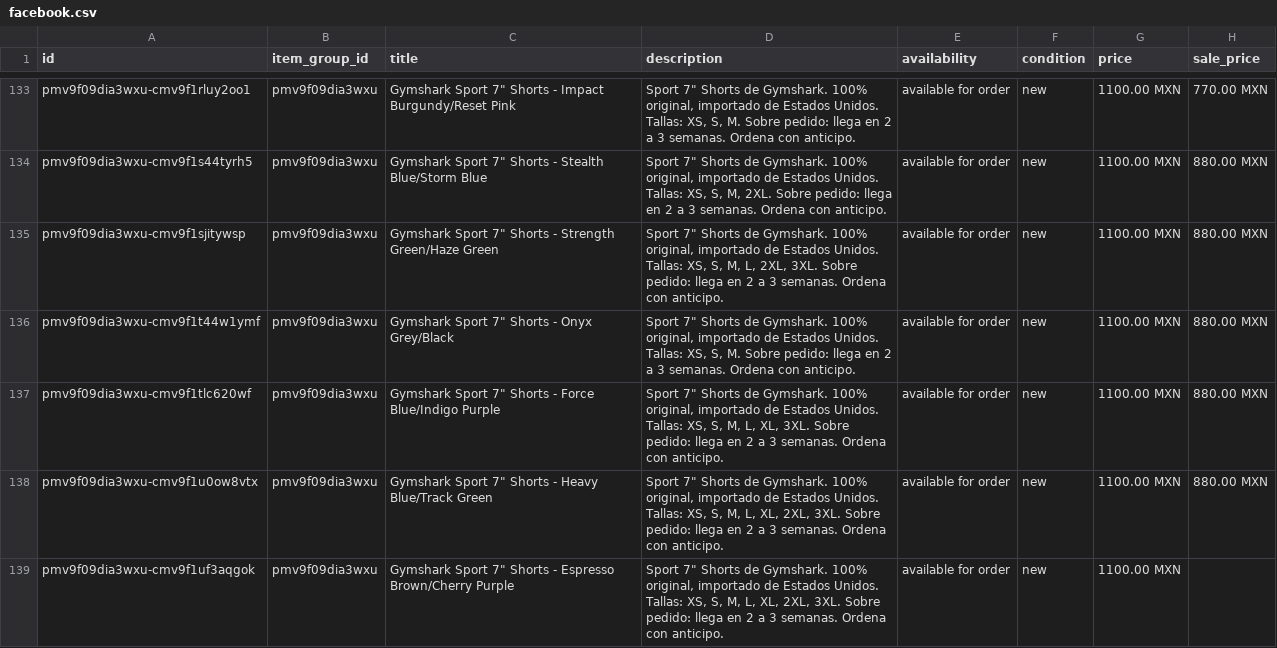
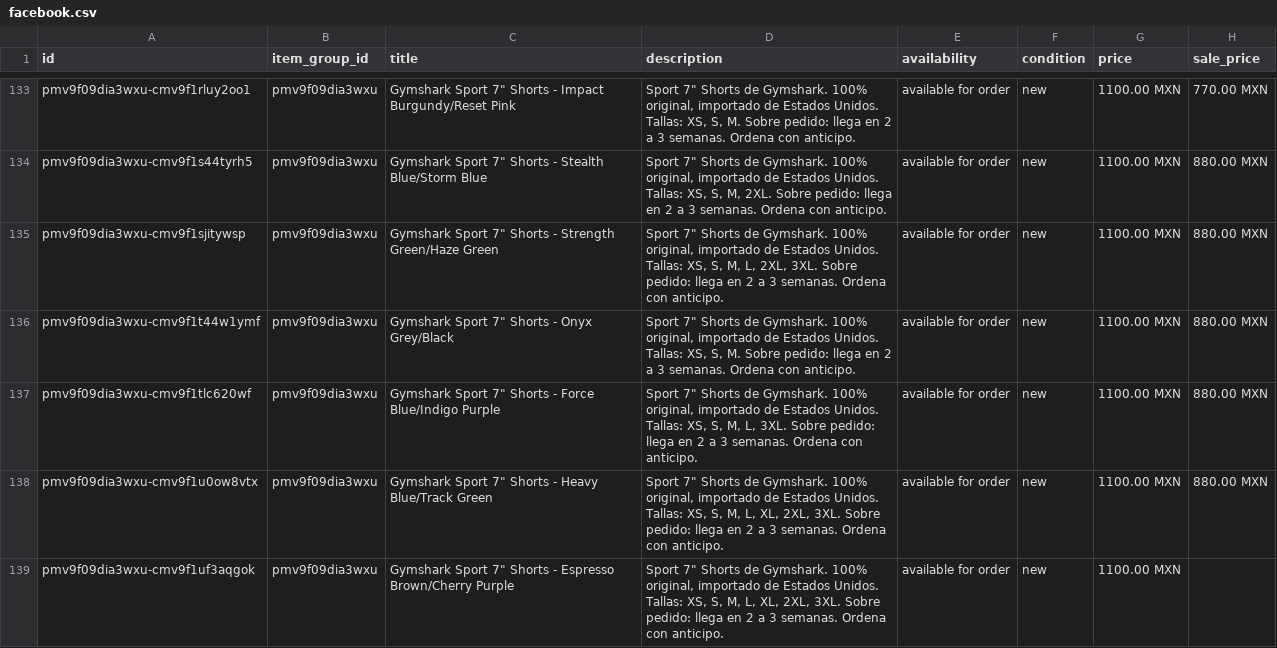
Before and after one commit to FITWEARMX/tienda, a CSV file: facebook.csv, drawn as a sheet; only a part is shown, gaps mark what is left out; the diff covers the shown part only; the diff names each change by its address in the sheet, - before the commit and + after, or states it on an @@ line.

```diff
--- a/facebook.csv
+++ b/facebook.csv
-D137 (description): …M, L, XL, 3XL. Sobre…
+D137 (description): …M, L, 3XL. Sobre…
```
Also changed, not shown: 1 removed row and 17 edited cells elsewhere in this file, 12 other files.
